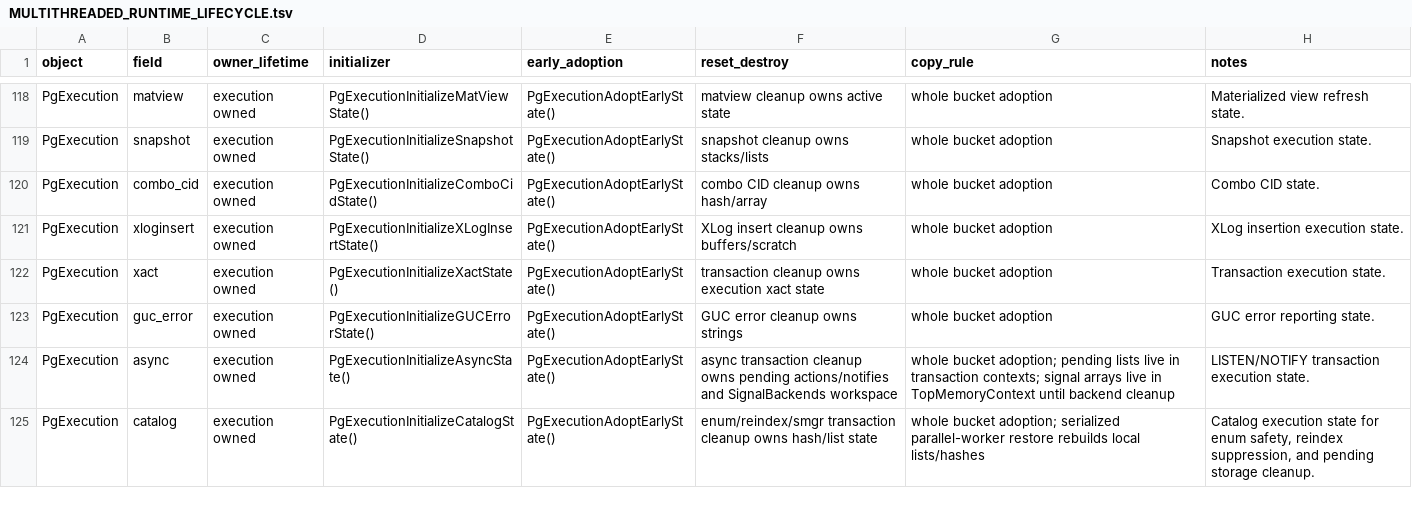
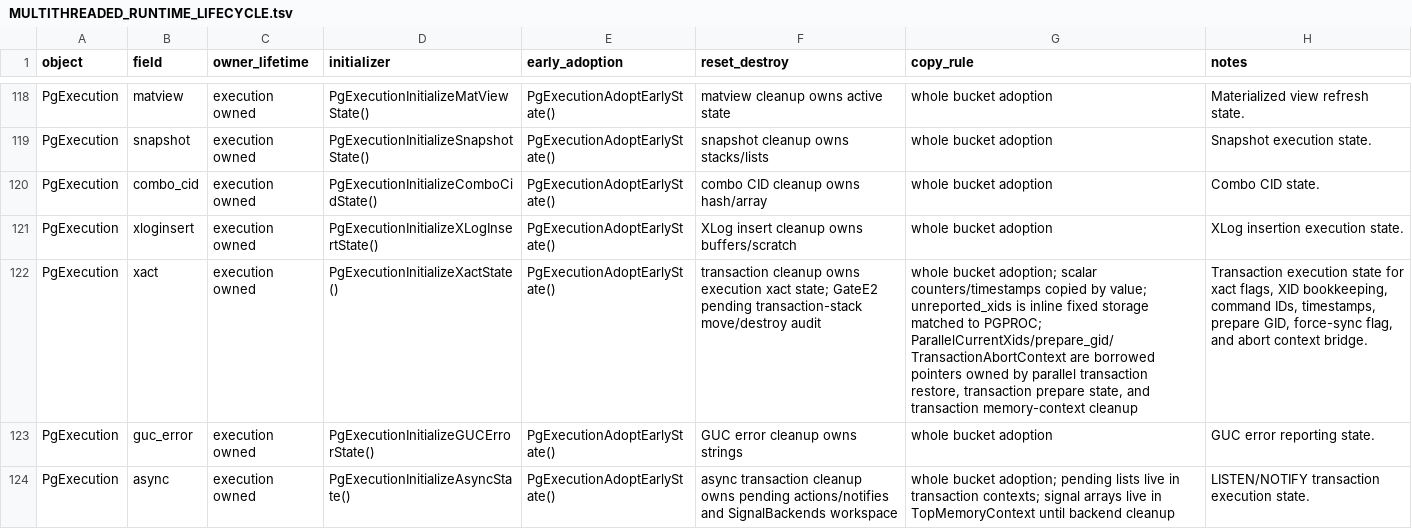
Before and after one commit to gburd/postgres, a TSV file: MULTITHREADED_RUNTIME_LIFECYCLE.tsv, drawn as a sheet; only a part is shown, gaps mark what is left out; the shorter side is filled out with more unchanged rows; the diff names each change by its address in the sheet, - before the commit and + after, or states it on an @@ line.

Commit message:
Move transaction scalar state into PgExecution

```diff
--- a/MULTITHREADED_RUNTIME_LIFECYCLE.tsv
+++ b/MULTITHREADED_RUNTIME_LIFECYCLE.tsv
-F122 (reset_destroy): …execution xact state
+F122 (reset_destroy): …execution xact state; GateE2 pending transaction-stack move/destroy audit
-G122 (copy_rule): whole bucket adoption
+G122 (copy_rule): whole bucket adoption; scalar counters/timestamps copied by value; unreported_xids is inline fixed storage matched to PGPROC; ParallelCurrentXids/prepare_gid/TransactionAbortContext are borrowed pointers owned by parallel transaction restore, transaction prepare state, and transaction memory-context cleanup
-H122 (notes): Transaction execution state.
+H122 (notes): Transaction execution state for xact flags, XID bookkeeping, command IDs, timestamps, prepare GID, force-sync flag, and abort context bridge.
```
Also changed, not shown: 8 other files.
